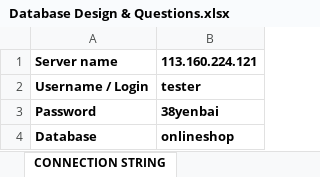
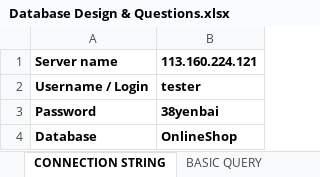
Before and after one commit to ngothanhtung/tester-tutorials, an Excel workbook: 04.Exercises/Session 03/Database/Database Design & Questions.xlsx, sheet CONNECTION STRING, drawn as a sheet; values as stored, in another font and other column widths than the file's, no borders; the diff names each change by its address in the sheet, - before the commit and + after, or states it on an @@ line.

```diff
--- a/04.Exercises/Session 03/Database/Database Design & Questions.xlsx (sheet CONNECTION STRING)
+++ b/04.Exercises/Session 03/Database/Database Design & Questions.xlsx (sheet CONNECTION STRING)
+sheet tab: BASIC QUERY
-B4 (113.160.224.121): onlineshop
+B4 (113.160.224.121): OnlineShop
```
Also changed, not shown: sheet PHẦN I Tables, other sheet tabs, 26 other files.
